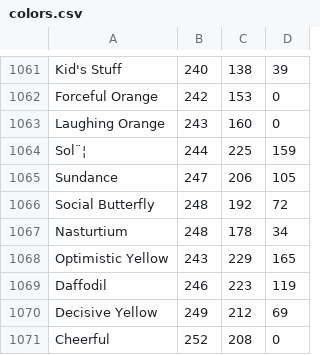
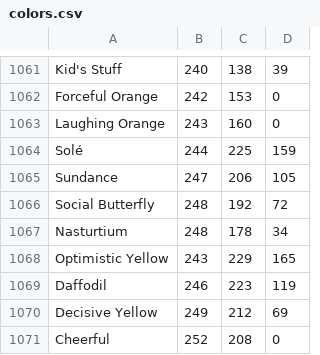
Before and after one commit to bismurphy/color_picker_game, a CSV file: colors.csv, drawn as a sheet; only a part is shown, gaps mark what is left out; the diff covers the shown part only.

```diff
--- a/colors.csv
+++ b/colors.csv
@@ -1063,3 +1063,3 @@ Forceful Orange,242,153,0
 Laughing Orange,243,160,0
-Sol¨¦,244,225,159
+Solé,244,225,159
 Sundance,247,206,105
```
Also changed, not shown: 6 edited cells elsewhere in this file, 4 other files.
